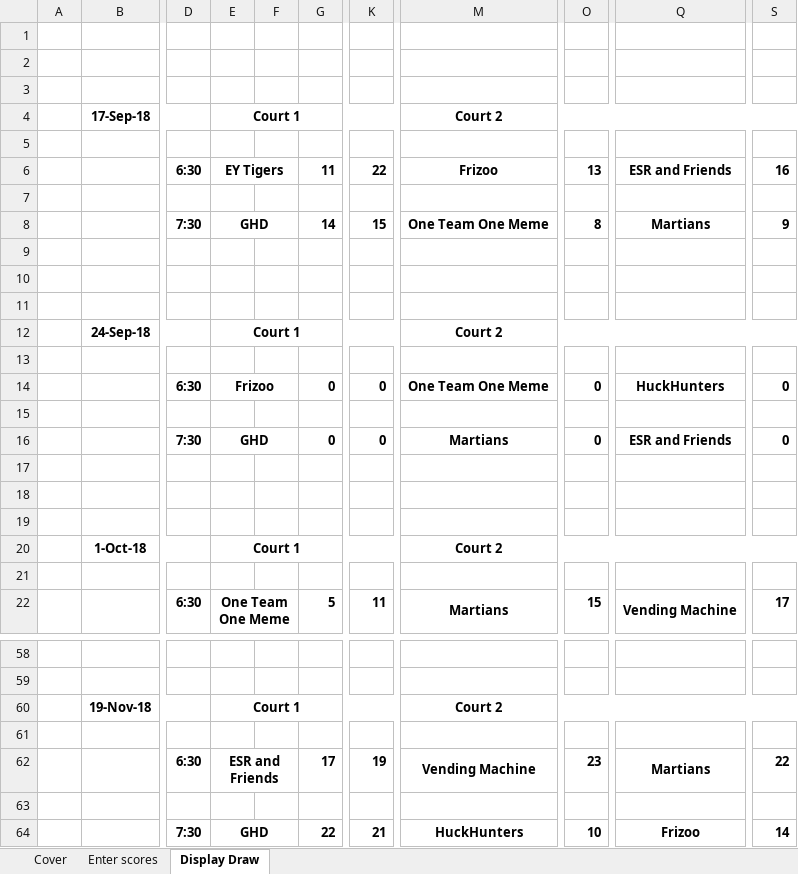
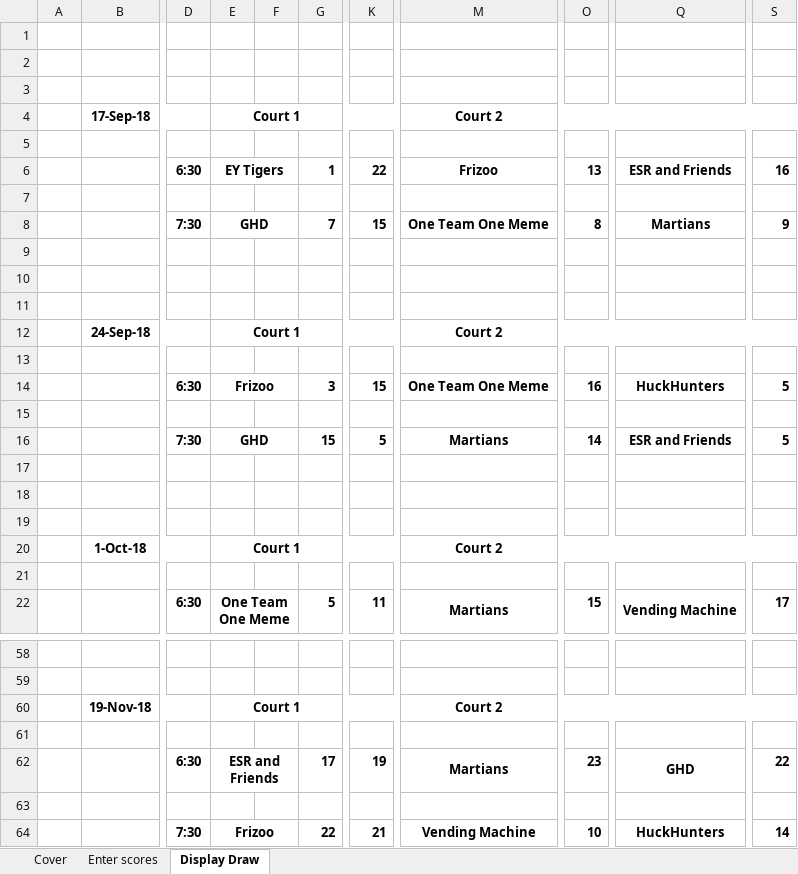
Before and after one commit to aklcu/aklcu.github.io, an Excel workbook: ACUL MASTER Draw Spring 2018.xlsx, sheet Display Draw, drawn as a sheet; only a part is shown, gaps mark what is left out; values as stored, in another font and other column widths than the file's, no borders; conditional formats not drawn; the diff names each change by its address in the sheet, - before the commit and + after, or states it on an @@ line.

```diff
--- a/ACUL MASTER Draw Spring 2018.xlsx (sheet Display Draw)
+++ b/ACUL MASTER Draw Spring 2018.xlsx (sheet Display Draw)
-G6: 11
+G6: 1
-G8: 14
+G8: 7
-G14: 0
+G14: 3
-K14: 0
+K14: 15
-O14: 0
+O14: 16
-S14: 0
+S14: 5
-G16: 0
+G16: 15
-K16: 0
+K16: 5
-O16: 0
+O16: 14
-S16: 0
+S16: 5
-M62 (Court 2): Vending Machine
+M62 (Court 2): Martians
-Q62: Martians
+Q62: GHD
-E64 (Court 1): GHD
+E64 (Court 1): Frizoo
-M64 (Court 2): HuckHunters
+M64 (Court 2): Vending Machine
-Q64: Frizoo
+Q64: HuckHunters
```
Also changed, not shown: sheet Enter scores, 1 other file.
